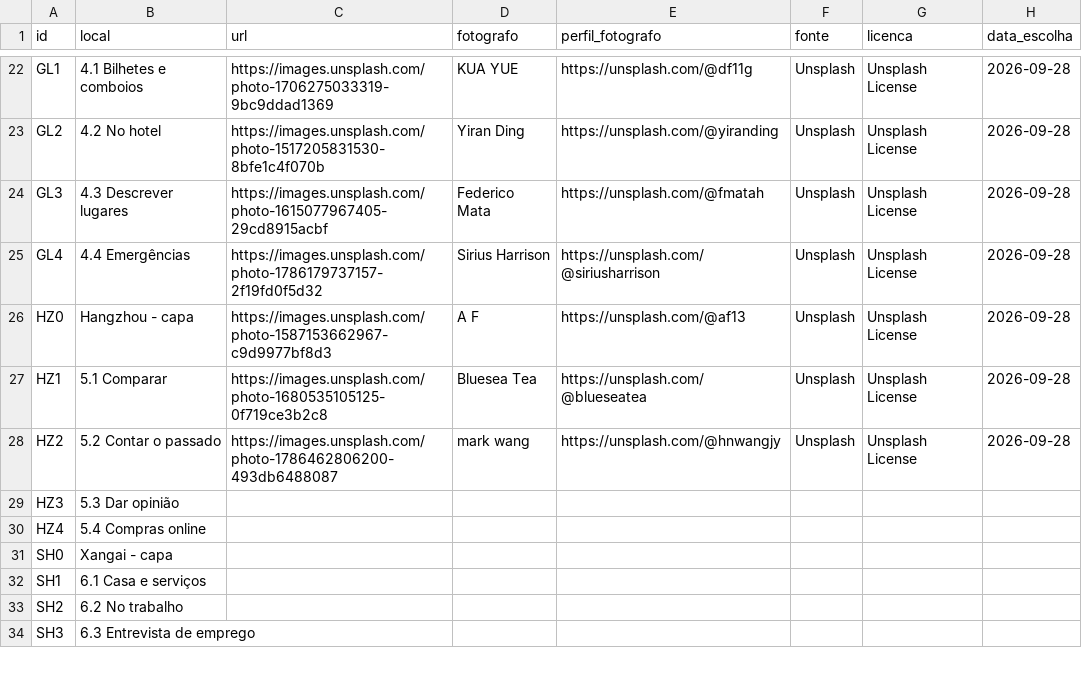
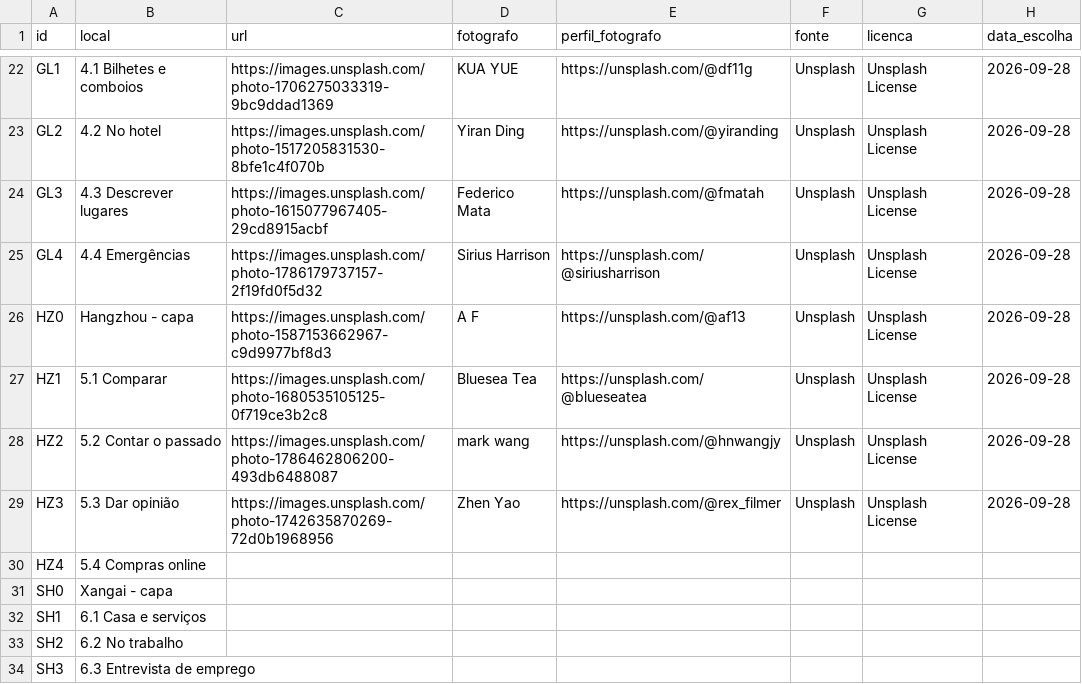
Before and after one commit to SCCPScar/MandarinCourse, a CSV file: docs/fotos-creditos.csv, drawn as a sheet; only a part is shown, gaps mark what is left out.

```diff
--- a/docs/fotos-creditos.csv
+++ b/docs/fotos-creditos.csv
@@ -28,3 +28,3 @@ HZ1,5.1 Comparar,https://images.unsplash.com/photo-1680535105125-0f719ce3b2c8,Bl
 HZ2,5.2 Contar o passado,https://images.unsplash.com/photo-1786462806200-493db6488087,mark wang,https://unsplash.com/@hnwangjy,Unsplash,Unsplash License,2026-09-28
-HZ3,5.3 Dar opinião,,,,,,
+HZ3,5.3 Dar opinião,https://images.unsplash.com/photo-1742635870269-72d0b1968956,Zhen Yao,https://unsplash.com/@rex_filmer,Unsplash,Unsplash License,2026-09-28
 HZ4,5.4 Compras online,,,,,,
```
Also changed, not shown: 6 other files.
